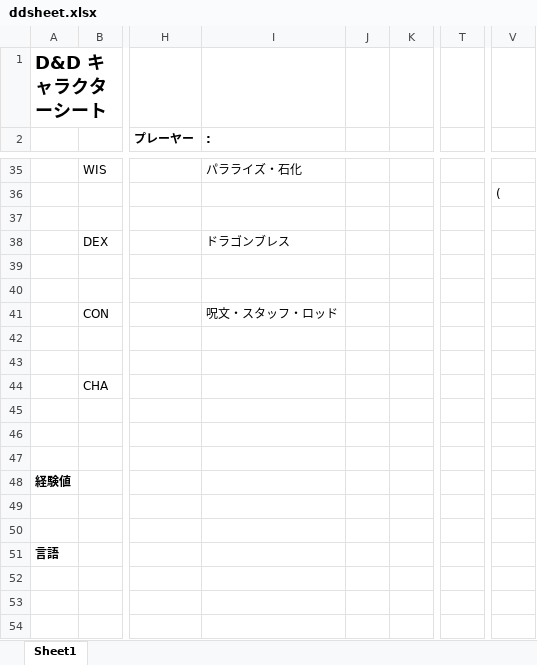
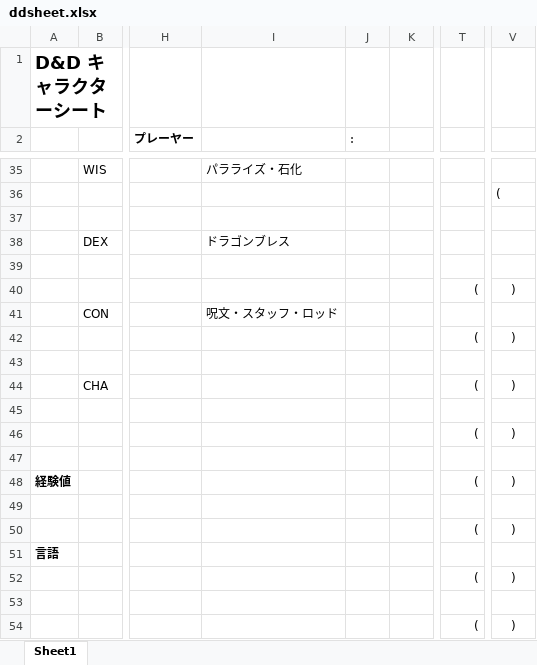
Before and after one commit to eiji-a/adventure, an Excel workbook: ddsheet.xlsx, sheet Sheet1, drawn as a sheet; only a part is shown, gaps mark what is left out; values as stored, in another font and other column widths than the file's, no borders; the diff covers the shown part only; the diff names each change by its address in the sheet, - before the commit and + after, or states it on an @@ line.

```diff
--- a/ddsheet.xlsx (sheet Sheet1)
+++ b/ddsheet.xlsx (sheet Sheet1)
-I2: :
+I2: (empty)
-J2: (empty)
+J2: :
-T40: (empty)
+T40: (
-V40: (empty)
+V40: )
-T42: (empty)
+T42: (
-V42: (empty)
+V42: )
-T44: (empty)
+T44: (
-V44: (empty)
+V44: )
-T46: (empty)
+T46: (
-V46: (empty)
+V46: )
-T48: (empty)
+T48: (
-V48: (empty)
+V48: )
-T50: (empty)
+T50: (
-V50: (empty)
+V50: )
-T52: (empty)
+T52: (
-V52: (empty)
+V52: )
-T54: (empty)
+T54: (
-V54: (empty)
+V54: )
```
Also changed, not shown: 10 edited cells elsewhere in this sheet, map.xlsx, 2 other files.
